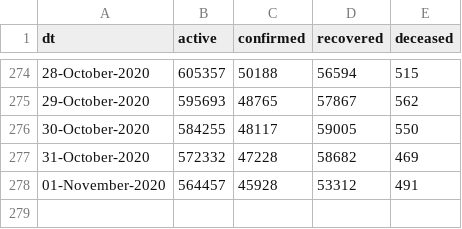
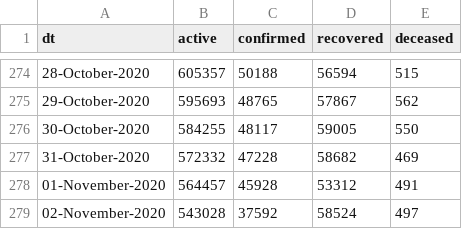
Before and after one commit to vsbabu/covid19_fb_ts, a CSV file: daily.csv, drawn as a sheet; only a part is shown, gaps mark what is left out; the diff names each change by its address in the sheet, - before the commit and + after, or states it on an @@ line.

```diff
--- a/daily.csv
+++ b/daily.csv
+row 279: 02-November-2020 | 543028 | 37592 | 58524 | 497
```
Also changed, not shown: ka.csv, kl.csv, 39 other files.
